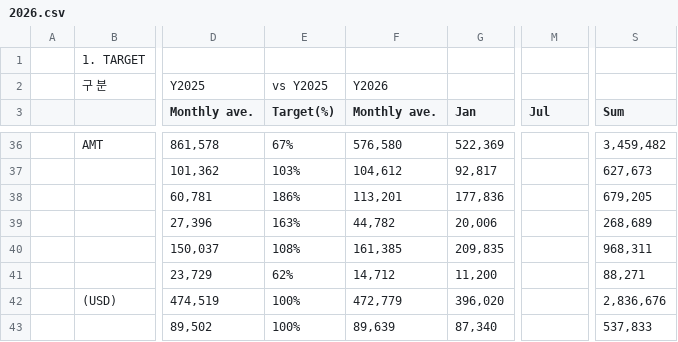
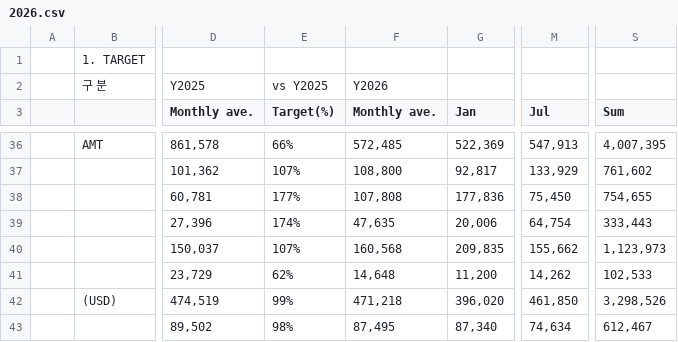
Before and after one commit to hungaseo-arch/asuraDB, a CSV file: data/kpi/2026.csv, drawn as a sheet; only a part is shown, gaps mark what is left out; the diff covers the shown part only; the diff names each change by its address in the sheet, - before the commit and + after, or states it on an @@ line.

```diff
--- a/data/kpi/2026.csv
+++ b/data/kpi/2026.csv
-E36 (Target(%)): 67%
+E36 (Target(%)): 66%
-F36 (Monthly ave.): 576,580
+F36 (Monthly ave.): 572,485
-M36 (Jul): (empty)
+M36 (Jul): 547,913
-S36 (Sum): 3,459,482
+S36 (Sum): 4,007,395
-E37 (Target(%)): 103%
+E37 (Target(%)): 107%
-F37 (Monthly ave.): 104,612
+F37 (Monthly ave.): 108,800
-M37 (Jul): (empty)
+M37 (Jul): 133,929
-S37 (Sum): 627,673
+S37 (Sum): 761,602
-E38 (Target(%)): 186%
+E38 (Target(%)): 177%
-F38 (Monthly ave.): 113,201
+F38 (Monthly ave.): 107,808
-M38 (Jul): (empty)
+M38 (Jul): 75,450
-S38 (Sum): 679,205
+S38 (Sum): 754,655
-E39 (Target(%)): 163%
+E39 (Target(%)): 174%
-F39 (Monthly ave.): 44,782
+F39 (Monthly ave.): 47,635
-M39 (Jul): (empty)
+M39 (Jul): 64,754
-S39 (Sum): 268,689
+S39 (Sum): 333,443
-E40 (Target(%)): 108%
+E40 (Target(%)): 107%
-F40 (Monthly ave.): 161,385
+F40 (Monthly ave.): 160,568
-M40 (Jul): (empty)
+M40 (Jul): 155,662
-S40 (Sum): 968,311
+S40 (Sum): 1,123,973
-F41 (Monthly ave.): 14,712
+F41 (Monthly ave.): 14,648
-M41 (Jul): (empty)
+M41 (Jul): 14,262
-S41 (Sum): 88,271
+S41 (Sum): 102,533
-E42 (Target(%)): 100%
+E42 (Target(%)): 99%
-F42 (Monthly ave.): 472,779
+F42 (Monthly ave.): 471,218
-M42 (Jul): (empty)
+M42 (Jul): 461,850
-S42 (Sum): 2,836,676
+S42 (Sum): 3,298,526
-E43 (Target(%)): 100%
+E43 (Target(%)): 98%
-F43 (Monthly ave.): 89,639
+F43 (Monthly ave.): 87,495
-M43 (Jul): (empty)
+M43 (Jul): 74,634
-S43 (Sum): 537,833
+S43 (Sum): 612,467
```
Also changed, not shown: 54 edited cells elsewhere in this file, 1 other file.
